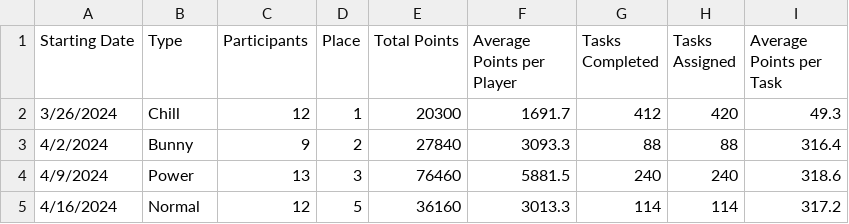
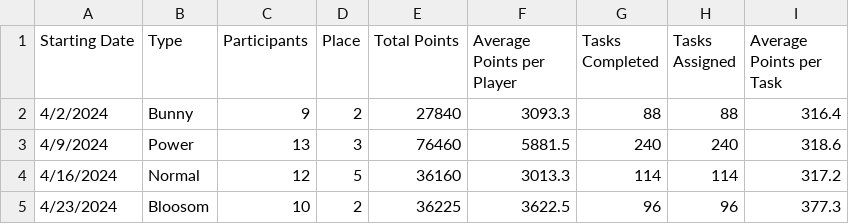
Before and after one commit to azuremeadows/azuremeadows.github.io, a CSV file: docs/_data/DerbyHistory.csv, drawn as a sheet; removed rows and columns are numbered as before the commit, all else as after; the diff names each change by its address in the sheet, - before the commit and + after, or states it on an @@ line.

```diff
--- a/docs/_data/DerbyHistory.csv
+++ b/docs/_data/DerbyHistory.csv
-row 2: 3/26/2024 | Chill | 12 | 1 | 20300 | 1691.7 | 412 | 420 | 49.3
+row 5: 4/23/2024 | Bloosom | 10 | 2 | 36225 | 3622.5 | 96 | 96 | 377.3
```
Also changed, not shown: docs/_data/memberStats.csv, docs/_data/neighborhoodStats.csv.
